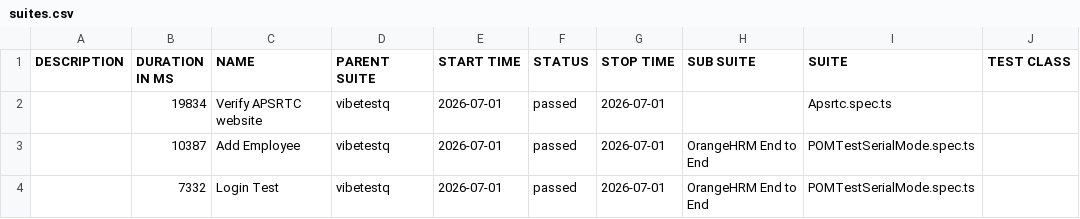
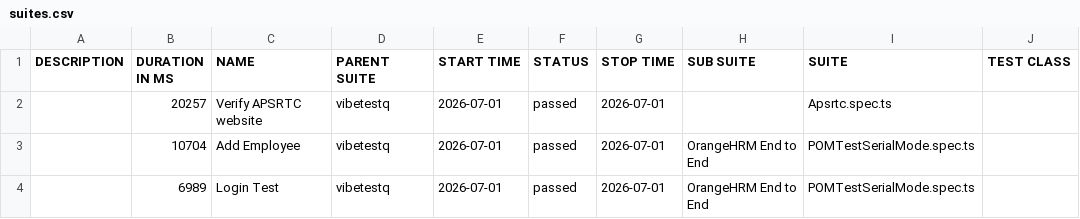
Before and after one commit to Balakrishna70133/Gen-Ai-Automation-Testing_playwright, a CSV file: allure/data/suites.csv, drawn as a sheet; only a part is shown; the diff names each change by its address in the sheet, - before the commit and + after, or states it on an @@ line.

Commit message:
Allure report — run 8 55694e6279ddcd20493d4f22deaf5ccd1e9d2ba3

```diff
--- a/allure/data/suites.csv
+++ b/allure/data/suites.csv
-B2 (DURATION IN MS): 19834
+B2 (DURATION IN MS): 20257
-B3 (DURATION IN MS): 10387
+B3 (DURATION IN MS): 10704
-B4 (DURATION IN MS): 7332
+B4 (DURATION IN MS): 6989
```
Also changed, not shown: 26 other files.
